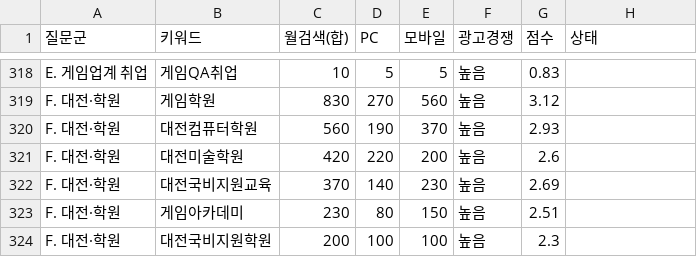
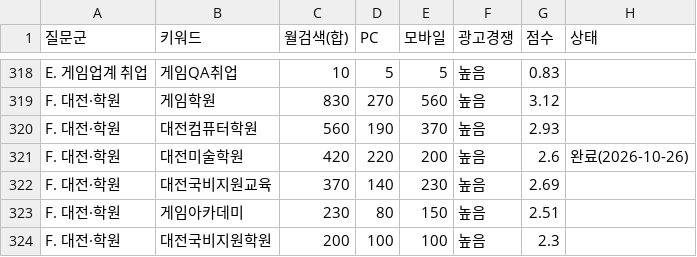
Before and after one commit to phy930310-stack/blogaeo, a CSV file: keywords/backlog.csv, drawn as a sheet; only a part is shown, gaps mark what is left out.

```diff
--- a/keywords/backlog.csv
+++ b/keywords/backlog.csv
@@ -320,3 +320,3 @@ F. 대전·학원,게임학원,830,270,560,높음,3.12,
 F. 대전·학원,대전컴퓨터학원,560,190,370,높음,2.93,
-F. 대전·학원,대전미술학원,420,220,200,높음,2.6,
+F. 대전·학원,대전미술학원,420,220,200,높음,2.6,완료(2026-10-26)
 F. 대전·학원,대전국비지원교육,370,140,230,높음,2.69,
```
Also changed, not shown: keywords/used.csv, 6 other files.
